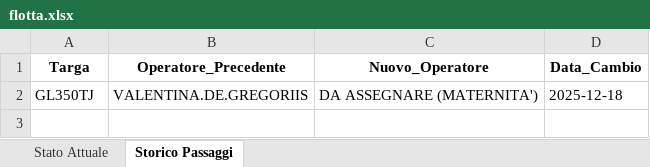
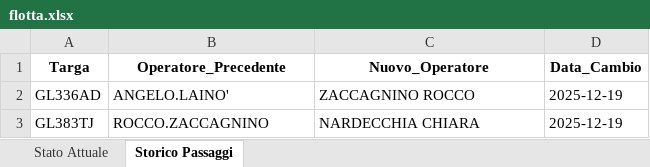
Before and after one commit to messinesetsrm-cell/db_auto, an Excel workbook: flotta.xlsx, sheet Storico Passaggi, drawn as a sheet; values as stored, in another font and other column widths than the file's, no borders; removed rows and columns are numbered as before the commit, all else as after; the diff names each change by its address in the sheet, - before the commit and + after, or states it on an @@ line.

Commit message:
Add files via upload

```diff
--- a/flotta.xlsx (sheet Storico Passaggi)
+++ b/flotta.xlsx (sheet Storico Passaggi)
-row 2: GL350TJ | VALENTINA.DE.GREGORIIS | DA ASSEGNARE (MATERNITA') | 2025-12-18
+row 2: GL336AD | ANGELO.LAINO' | ZACCAGNINO ROCCO | 2025-12-19
+row 3: GL383TJ | ROCCO.ZACCAGNINO | NARDECCHIA CHIARA | 2025-12-19
```
Also changed, not shown: sheet Stato Attuale.
